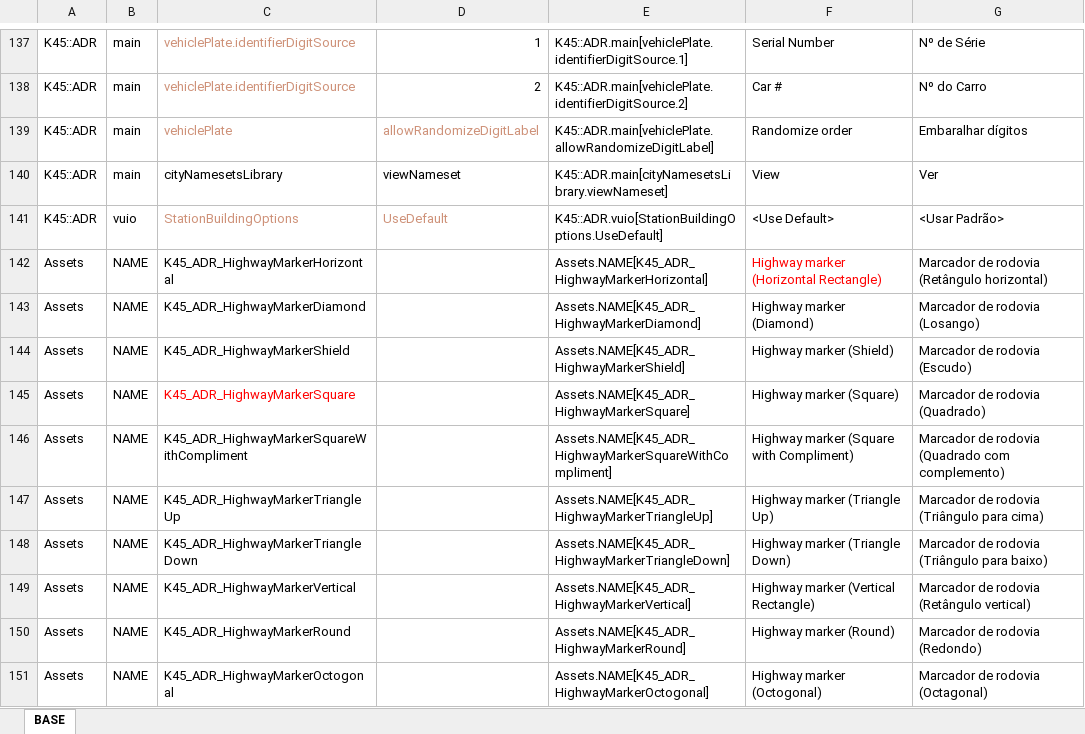
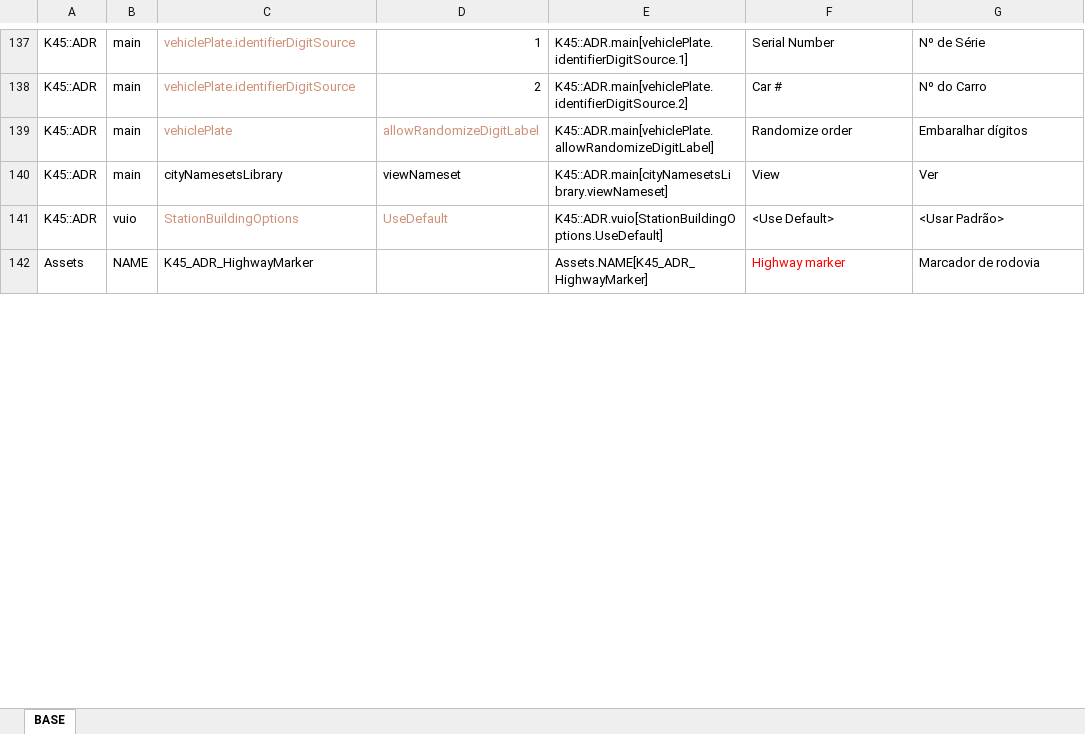
Before and after one commit to klyte45/CS2-AddressesMod, an Excel workbook: BelzontAdr/i18n/i18n.xlsm, sheet BASE, drawn as a sheet; only a part is shown, gaps mark what is left out; values as stored, in another font and other column widths than the file's, no borders; removed rows and columns are numbered as before the commit, all else as after; the diff covers the shown part only; the diff names each change by its address in the sheet, - before the commit and + after, or states it on an @@ line.

Commit message:
Getting metadata to load name and options of custom WE modules New road marker icon (not working)

```diff
--- a/BelzontAdr/i18n/i18n.xlsm (sheet BASE)
+++ b/BelzontAdr/i18n/i18n.xlsm (sheet BASE)
-row 142: Assets | NAME | K45_ADR_HighwayMarkerHorizontal |  | Assets.NAME[K45_ADR_HighwayMarkerHorizontal] | Highway marker (Horizontal Rectangle) | Marcador de rodovia (Retângulo horizontal)
-row 143: Assets | NAME | K45_ADR_HighwayMarkerDiamond |  | Assets.NAME[K45_ADR_HighwayMarkerDiamond] | Highway marker (Diamond) | Marcador de rodovia (Losango)
-row 144: Assets | NAME | K45_ADR_HighwayMarkerShield |  | Assets.NAME[K45_ADR_HighwayMarkerShield] | Highway marker (Shield) | Marcador de rodovia (Escudo)
-row 145: Assets | NAME | K45_ADR_HighwayMarkerSquare |  | Assets.NAME[K45_ADR_HighwayMarkerSquare] | Highway marker (Square) | Marcador de rodovia (Quadrado)
-row 146: Assets | NAME | K45_ADR_HighwayMarkerSquareWithCompliment |  | Assets.NAME[K45_ADR_HighwayMarkerSquareWithCompliment] | Highway marker (Square with Compliment) | Marcador de rodovia (Quadrado com complemento)
-row 147: Assets | NAME | K45_ADR_HighwayMarkerTriangleUp |  | Assets.NAME[K45_ADR_HighwayMarkerTriangleUp] | Highway marker (Triangle Up) | Marcador de rodovia (Triângulo para cima)
-row 148: Assets | NAME | K45_ADR_HighwayMarkerTriangleDown |  | Assets.NAME[K45_ADR_HighwayMarkerTriangleDown] | Highway marker (Triangle Down) | Marcador de rodovia (Triângulo para baixo)
-row 149: Assets | NAME | K45_ADR_HighwayMarkerVertical |  | Assets.NAME[K45_ADR_HighwayMarkerVertical] | Highway marker (Vertical Rectangle) | Marcador de rodovia (Retângulo vertical)
-C142: K45_ADR_HighwayMarkerRound
+C142: K45_ADR_HighwayMarker
-E142: Assets.NAME[K45_ADR_HighwayMarkerRound]
+E142: Assets.NAME[K45_ADR_HighwayMarker]
-F142: Highway marker (Round)
+F142: Highway marker
-F142 text colour: black
+F142 text colour: #FF0000
-G142: Marcador de rodovia (Redondo)
+G142: Marcador de rodovia
-row 151: Assets | NAME | K45_ADR_HighwayMarkerOctogonal |  | Assets.NAME[K45_ADR_HighwayMarkerOctogonal] | Highway marker (Octogonal) | Marcador de rodovia (Octagonal)
```
Also changed, not shown: 9 removed rows and 4 edited cells elsewhere in this sheet, 11 other files.
